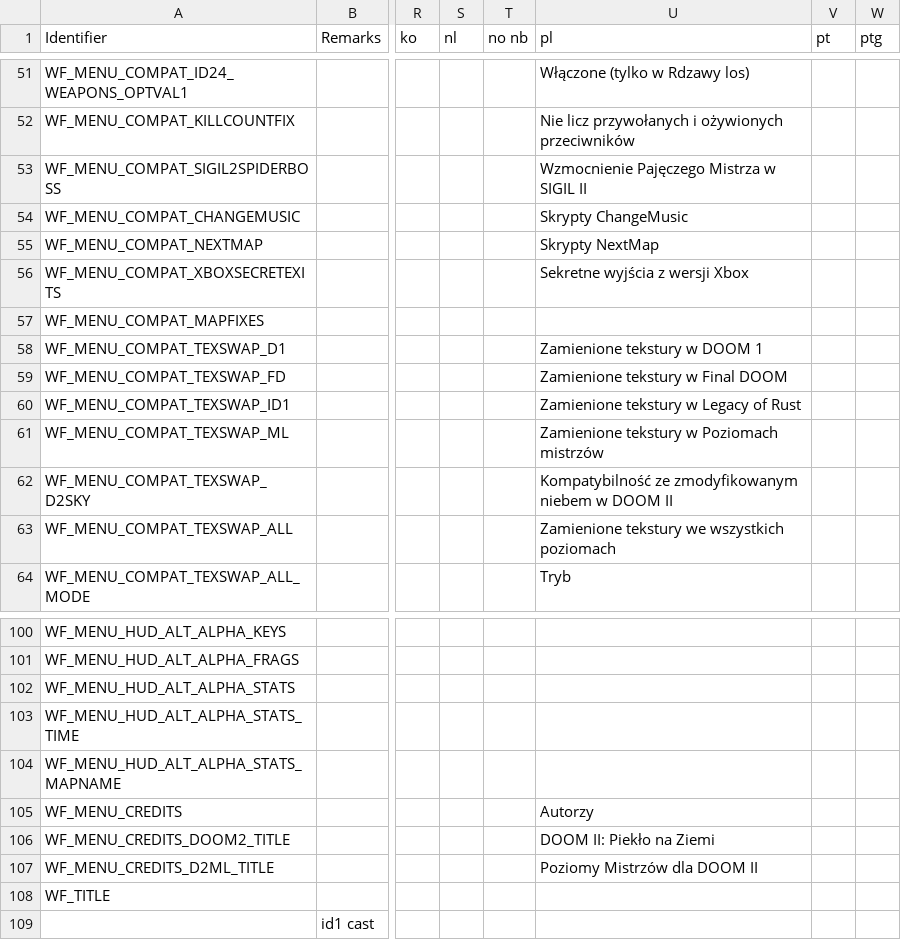
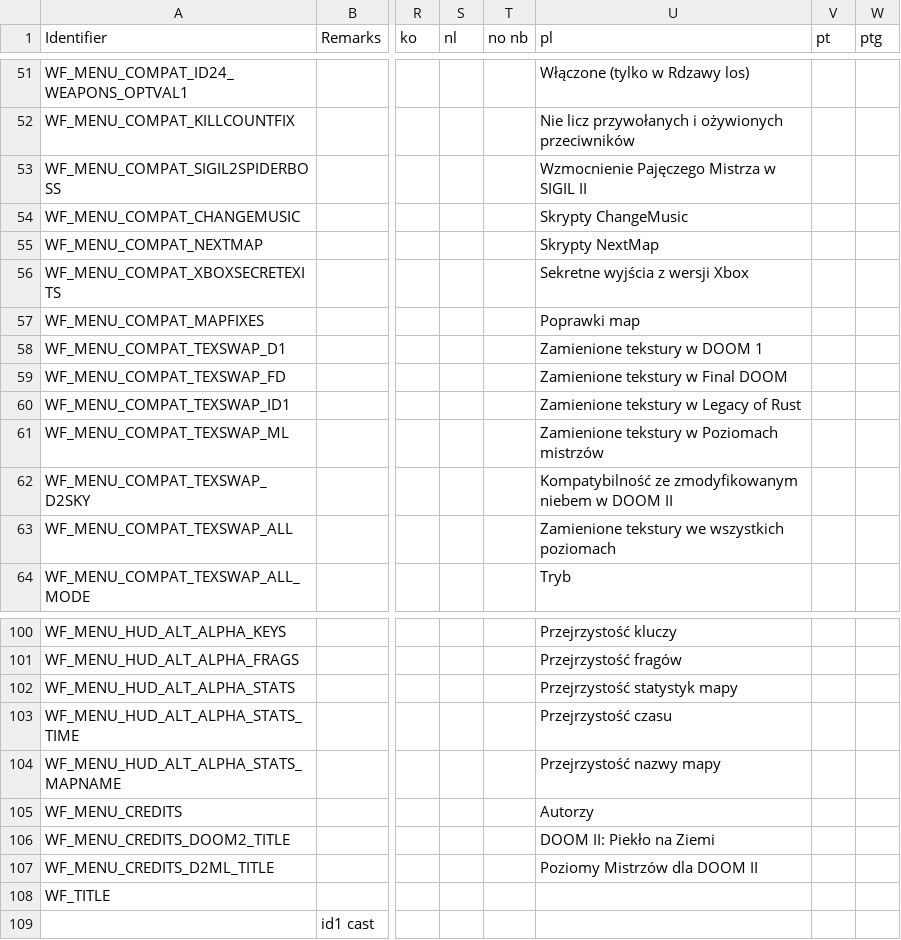
Before and after one commit to Owlet7/wadfusion, a CSV file: res/language.csv, drawn as a sheet; only a part is shown, gaps mark what is left out; the diff covers the shown part only; the diff names each change by its address in the sheet, - before the commit and + after, or states it on an @@ line.

```diff
--- a/res/language.csv
+++ b/res/language.csv
-U57 (pl): (empty)
+U57 (pl): Poprawki map
-U100 (pl): (empty)
+U100 (pl): Przejrzystość kluczy
-U101 (pl): (empty)
+U101 (pl): Przejrzystość fragów
-U102 (pl): (empty)
+U102 (pl): Przejrzystość statystyk mapy
-U103 (pl): (empty)
+U103 (pl): Przejrzystość czasu
-U104 (pl): (empty)
+U104 (pl): Przejrzystość nazwy mapy
```
Also changed, not shown: 27 edited cells elsewhere in this file, res/language.credits.csv.
